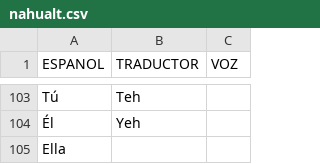
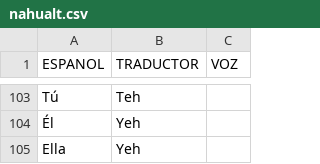
Before and after one commit to aplicacionnaualt-lgtm/diccionario, a CSV file: nahualt.csv, drawn as a sheet; only a part is shown, gaps mark what is left out.

Commit message:
Actualización con BOM UTF-8 para nahuatl - 2026-04-14T20:53:42.649Z

```diff
--- a/nahualt.csv
+++ b/nahualt.csv
@@ -104,2 +104,2 @@ Tú 	Teh
 Él 	Yeh 	
-Ella 		
+Ella 	Yeh 	
```
